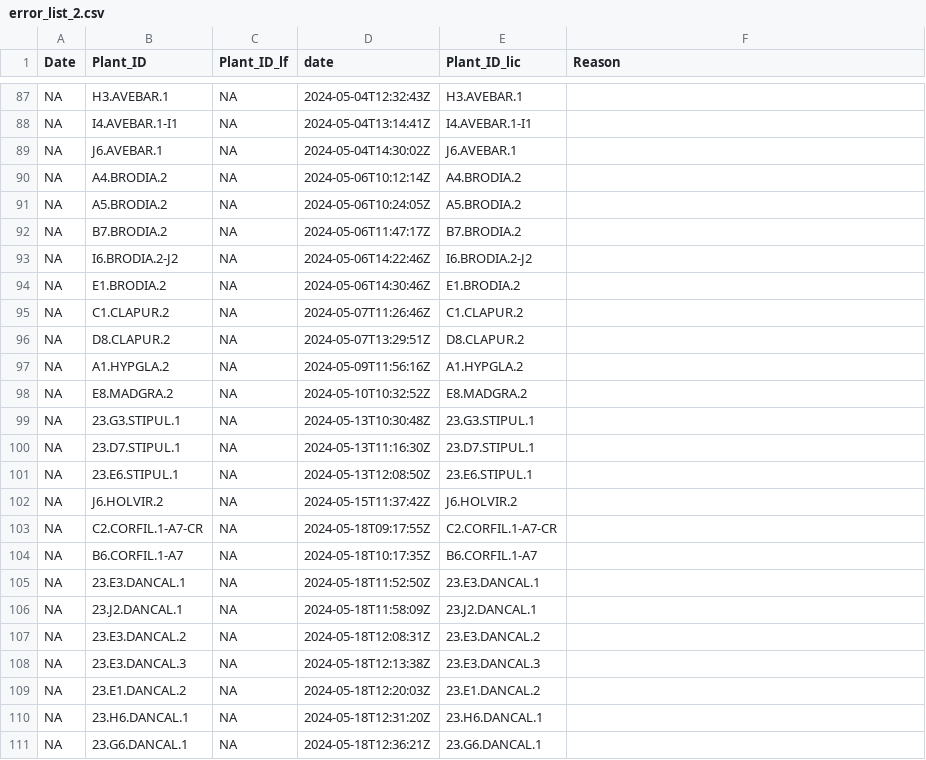
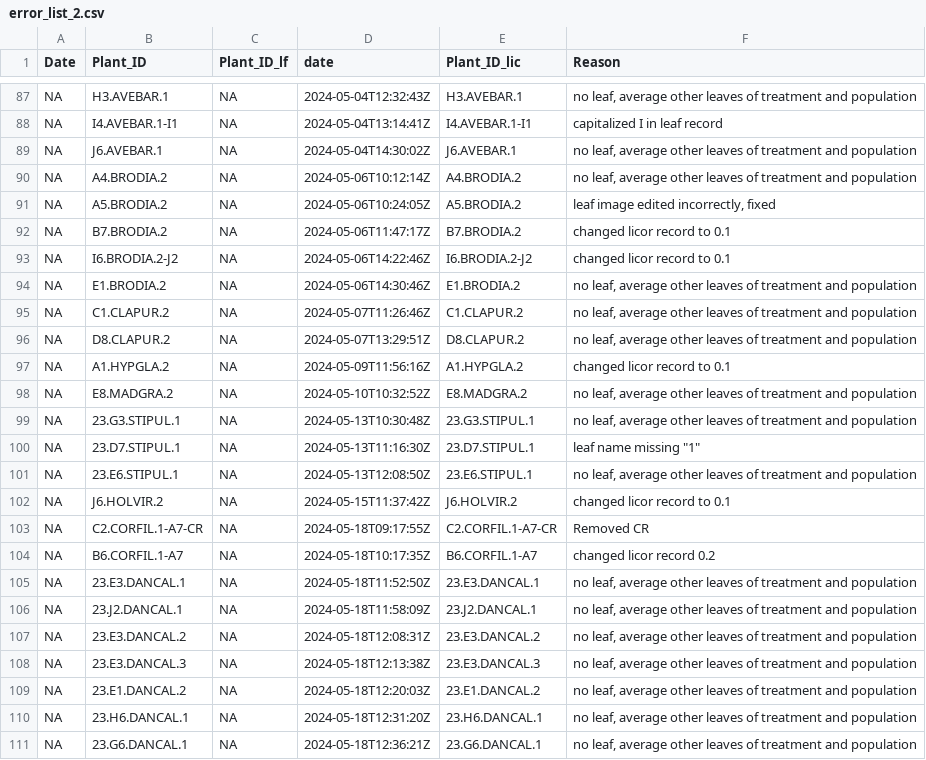
Before and after one commit to bwainwri/drought_frameworks, a CSV file: error_list_2.csv, drawn as a sheet; only a part is shown, gaps mark what is left out; the diff covers the shown part only; the diff names each change by its address in the sheet, - before the commit and + after, or states it on an @@ line.

Commit message:
found and corrected errors merging licor and leaf images

```diff
--- a/error_list_2.csv
+++ b/error_list_2.csv
-F87 (Reason): (empty)
+F87 (Reason): no leaf, average other leaves of treatment and population
-F88 (Reason): (empty)
+F88 (Reason): capitalized I in leaf record
-F89:F90 (Reason): (empty)
+F89:F90 (Reason): no leaf, average other leaves of treatment and population
-F91 (Reason): (empty)
+F91 (Reason): leaf image edited incorrectly, fixed
-F92:F93 (Reason): (empty)
+F92:F93 (Reason): changed licor record to 0.1
-F94:F96 (Reason): (empty)
+F94:F96 (Reason): no leaf, average other leaves of treatment and population
-F97 (Reason): (empty)
+F97 (Reason): changed licor record to 0.1
-F98:F99 (Reason): (empty)
+F98:F99 (Reason): no leaf, average other leaves of treatment and population
-F100 (Reason): (empty)
+F100 (Reason): leaf name missing "1"
-F101 (Reason): (empty)
+F101 (Reason): no leaf, average other leaves of treatment and population
-F102 (Reason): (empty)
+F102 (Reason): changed licor record to 0.1
-F103 (Reason): (empty)
+F103 (Reason): Removed CR
-F104 (Reason): (empty)
+F104 (Reason): changed licor record 0.2
-F105:F111 (Reason): (empty)
+F105:F111 (Reason): no leaf, average other leaves of treatment and population
```
Also changed, not shown: 30 edited cells elsewhere in this file, leaf_licor_area.csv, licor.csv, 54 other files.
